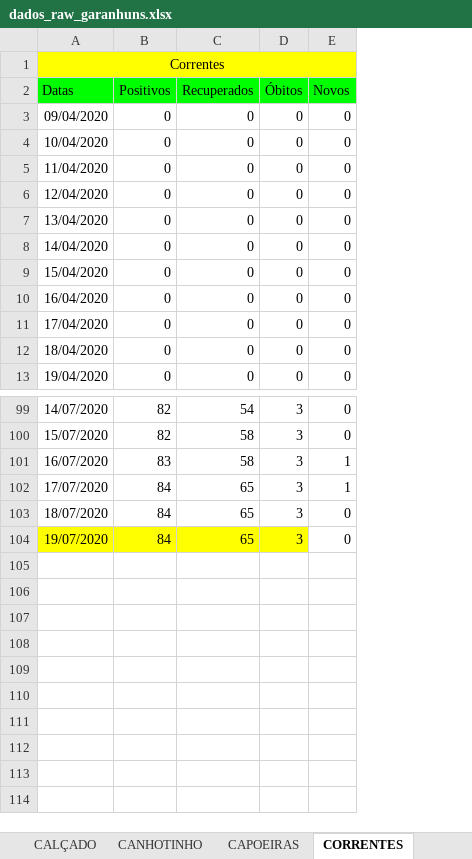
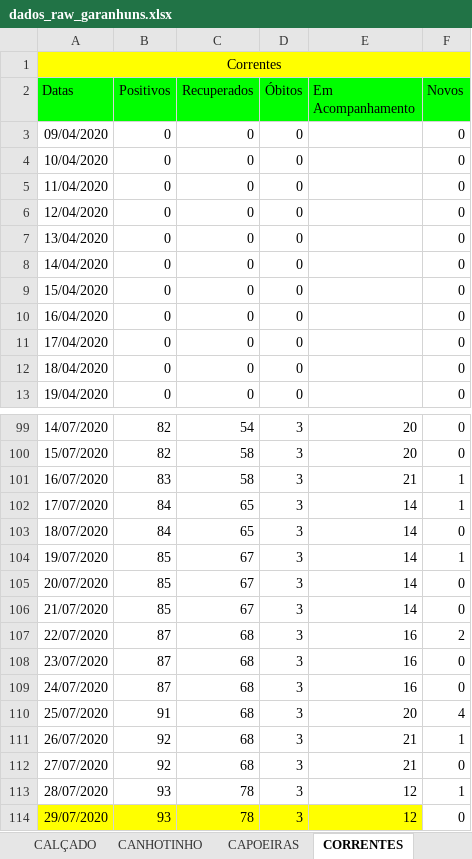
Before and after one commit to emanoelbarreiros/multicampidash, an Excel workbook: data/dados_raw_garanhuns.xlsx, sheet CORRENTES, drawn as a sheet; only a part is shown, gaps mark what is left out; values as stored, in another font and other column widths than the file's, no borders; addresses are those after the commit; the diff names each change by its address in the sheet, - before the commit and + after, or states it on an @@ line.

```diff
--- a/data/dados_raw_garanhuns.xlsx (sheet CORRENTES)
+++ b/data/dados_raw_garanhuns.xlsx (sheet CORRENTES)
+column E (Em Acompanhamento), rows 99-104: 20 | 20 | 21 | 14 | 14 | 14
-A104:D104 fill: #FFFF00
+A104:D104 fill: none
-B104 (Positivos): 84
+B104 (Positivos): 85
-C104 (Recuperados): 65
+C104 (Recuperados): 67
-F104 (Novos): 0
+F104 (Novos): 1
+row 105: 20/07/2020 | 85 | 67 | 3 | 14 | 0
+row 106: 21/07/2020 | 85 | 67 | 3 | 14 | 0
+row 107: 22/07/2020 | 87 | 68 | 3 | 16 | 2
+row 108: 23/07/2020 | 87 | 68 | 3 | 16 | 0
+row 109: 24/07/2020 | 87 | 68 | 3 | 16 | 0
+row 110: 25/07/2020 | 91 | 68 | 3 | 20 | 4
+row 111: 26/07/2020 | 92 | 68 | 3 | 21 | 1
+row 112: 27/07/2020 | 92 | 68 | 3 | 21 | 0
+row 113: 28/07/2020 | 93 | 78 | 3 | 12 | 1
+row 114: 29/07/2020 | 93 | 78 | 3 | 12 | 0
```
Also changed, not shown: sheet IATI, sheet PARANATAMA, sheet LAGOA DO OURO, sheet CALÇADO, sheet TEREZINHA, sheet SÃO JOÃO, 14 more sheets, data/dados_garanhuns.xlsx, data/dados_salgueiro.xlsx, 8 other files.
